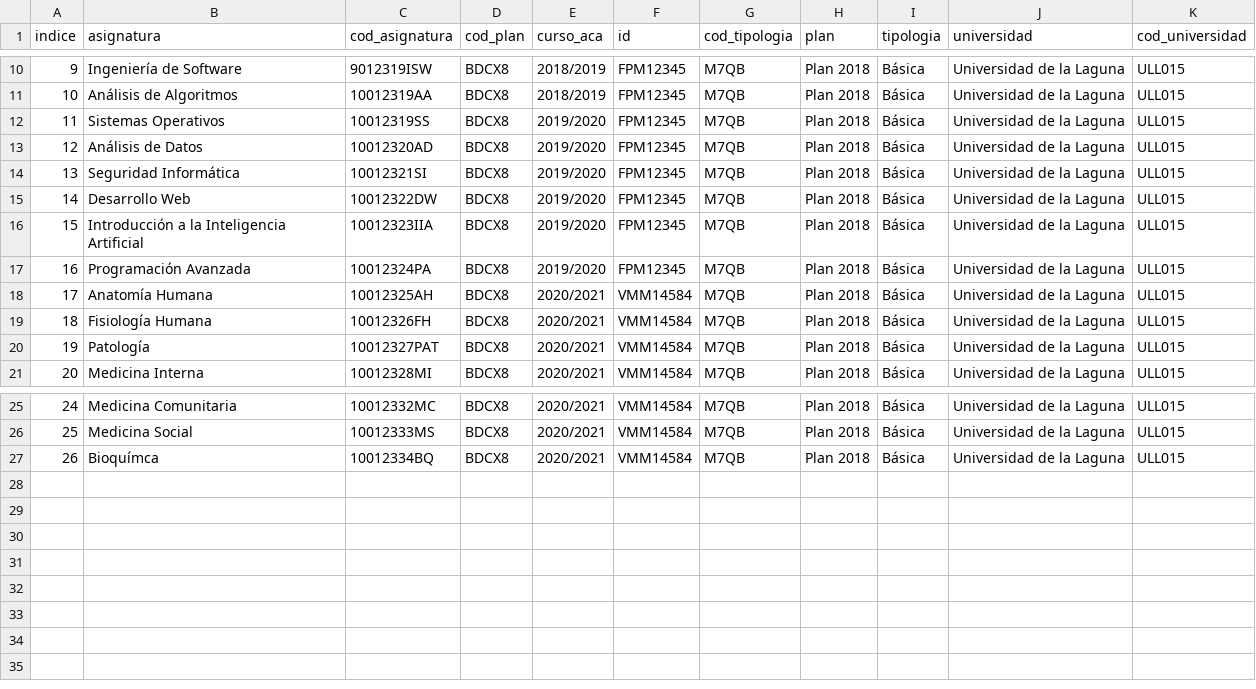
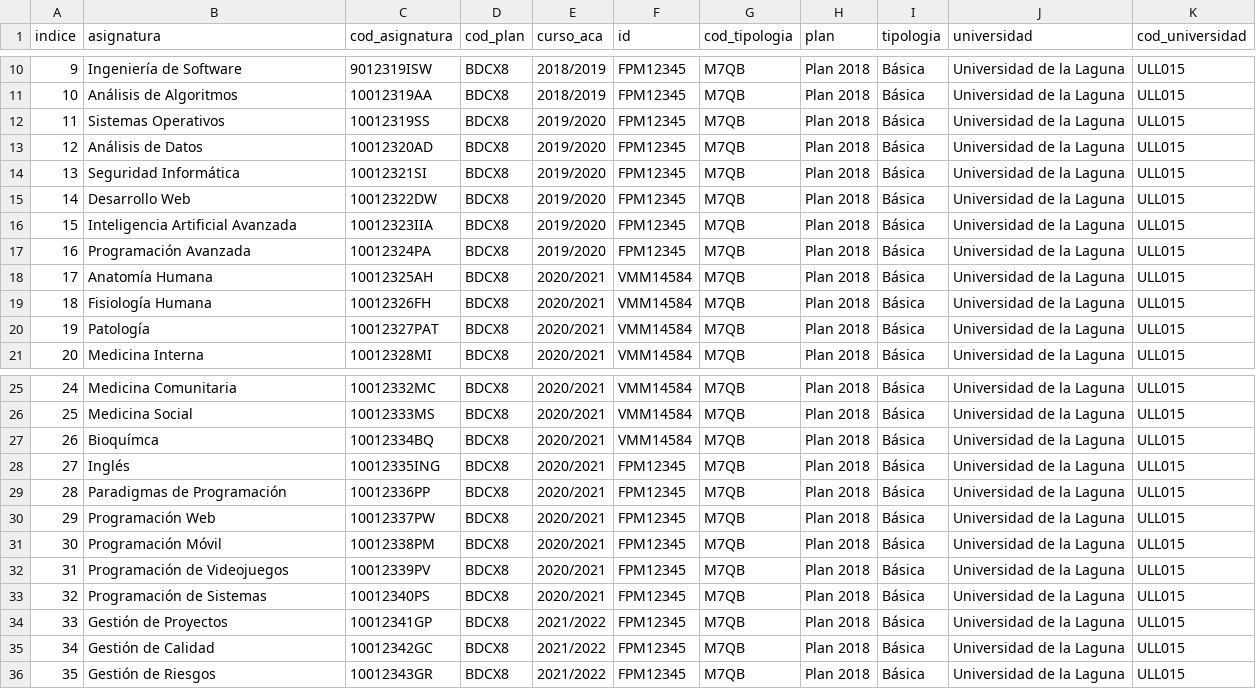
Before and after one commit to Fabrizzioperilli/Business-Intelligence-Universidades, a CSV file: data/csv/asignaturas_matriculadas.csv, drawn as a sheet; only a part is shown, gaps mark what is left out.

```diff
--- a/data/csv/asignaturas_matriculadas.csv
+++ b/data/csv/asignaturas_matriculadas.csv
@@ -15,3 +15,3 @@ indice,asignatura,cod_asignatura,cod_plan,curso_aca,id,cod_tipologia,plan,tipolo
 14,Desarrollo Web,10012322DW,BDCX8,2019/2020,FPM12345,M7QB,Plan 2018,Básica,Universidad de la Laguna,ULL015
-15,Introducción a la Inteligencia Artificial,10012323IIA,BDCX8,2019/2020,FPM12345,M7QB,Plan 2018,Básica,Universidad de la Laguna,ULL015
+15,Inteligencia Artificial Avanzada,10012323IIA,BDCX8,2019/2020,FPM12345,M7QB,Plan 2018,Básica,Universidad de la Laguna,ULL015
 16,Programación Avanzada,10012324PA,BDCX8,2019/2020,FPM12345,M7QB,Plan 2018,Básica,Universidad de la Laguna,ULL015
@@ -27 +27,10 @@ indice,asignatura,cod_asignatura,cod_plan,curso_aca,id,cod_tipologia,plan,tipolo
 26,Bioquímca,10012334BQ,BDCX8,2020/2021,VMM14584,M7QB,Plan 2018,Básica,Universidad de la Laguna,ULL015
+27,Inglés,10012335ING,BDCX8,2020/2021,FPM12345,M7QB,Plan 2018,Básica,Universidad de la Laguna,ULL015
+28,Paradigmas de Programación,10012336PP,BDCX8,2020/2021,FPM12345,M7QB,Plan 2018,Básica,Universidad de la Laguna,ULL015
+29,Programación Web,10012337PW,BDCX8,2020/2021,FPM12345,M7QB,Plan 2018,Básica,Universidad de la Laguna,ULL015
+30,Programación Móvil,10012338PM,BDCX8,2020/2021,FPM12345,M7QB,Plan 2018,Básica,Universidad de la Laguna,ULL015
+31,Programación de Videojuegos,10012339PV,BDCX8,2020/2021,FPM12345,M7QB,Plan 2018,Básica,Universidad de la Laguna,ULL015
+32,Programación de Sistemas,10012340PS,BDCX8,2020/2021,FPM12345,M7QB,Plan 2018,Básica,Universidad de la Laguna,ULL015
+33,Gestión de Proyectos,10012341GP,BDCX8,2021/2022,FPM12345,M7QB,Plan 2018,Básica,Universidad de la Laguna,ULL015
+34,Gestión de Calidad,10012342GC,BDCX8,2021/2022,FPM12345,M7QB,Plan 2018,Básica,Universidad de la Laguna,ULL015
+35,Gestión de Riesgos,10012343GR,BDCX8,2021/2022,FPM12345,M7QB,Plan 2018,Básica,Universidad de la Laguna,ULL015
```
Also changed, not shown: data/csv/lineas_actas.csv, data/csv/matricula.csv, 9 other files.
